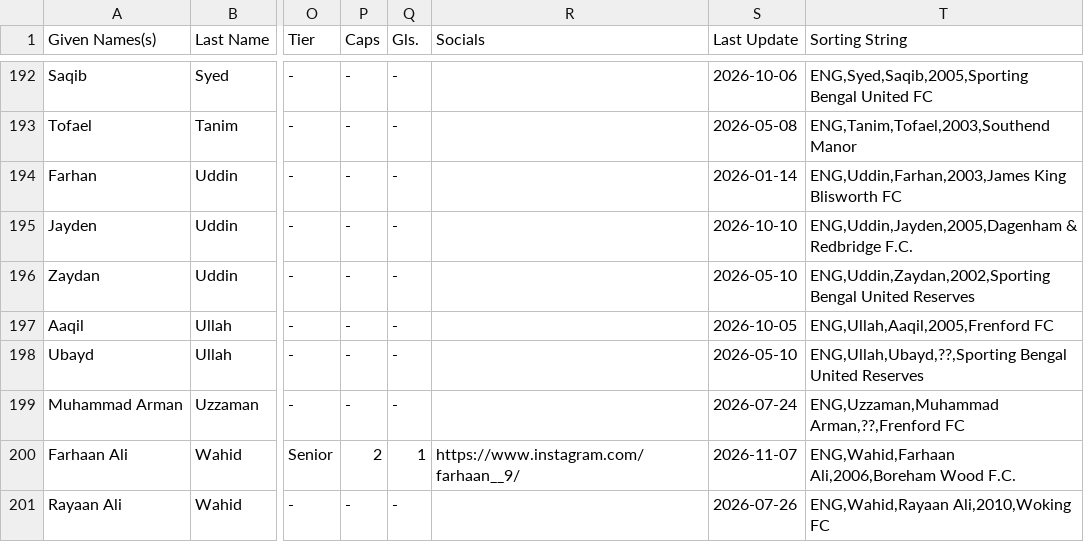
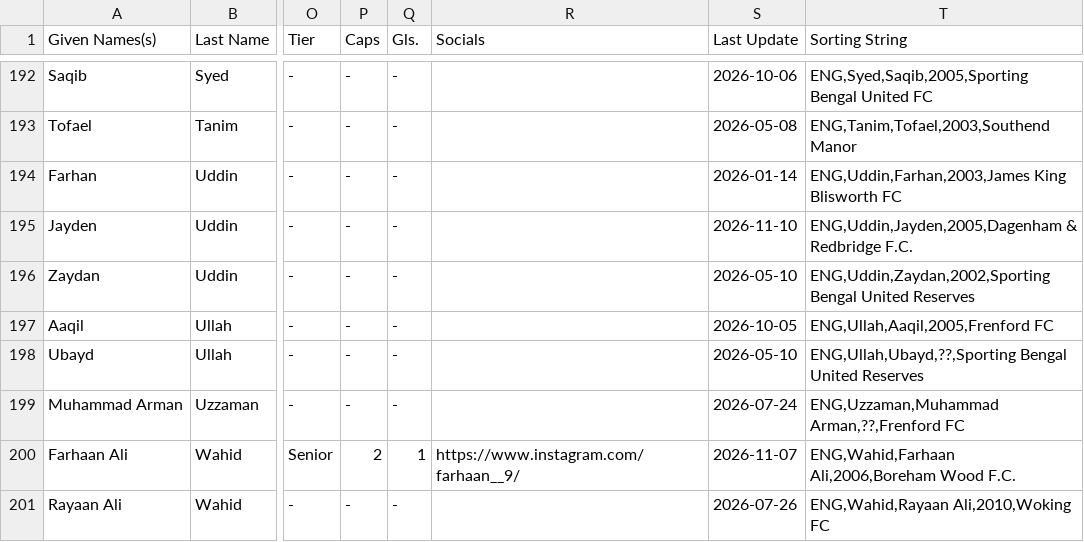
Before and after one commit to dr-shiffles/probashi-footballers, a CSV file: data/mens.csv, drawn as a sheet; only a part is shown, gaps mark what is left out; the diff names each change by its address in the sheet, - before the commit and + after, or states it on an @@ line.

Commit message:
Update mens.csv
Jayden Uddin
Date change

```diff
--- a/data/mens.csv
+++ b/data/mens.csv
-S195 (Last Update): 2026-10-10
+S195 (Last Update): 2026-11-10
```
